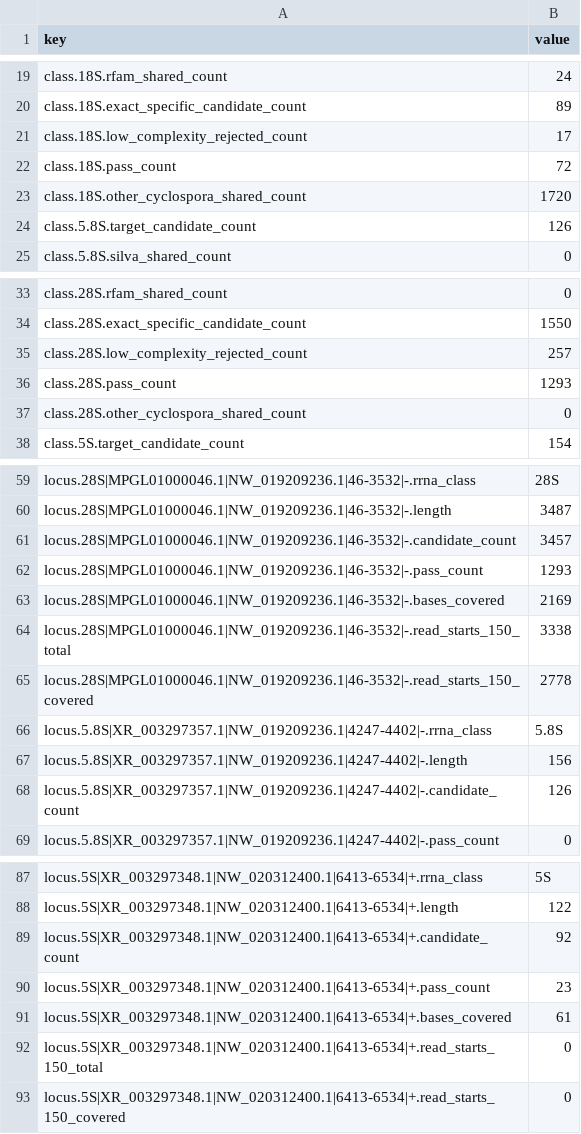
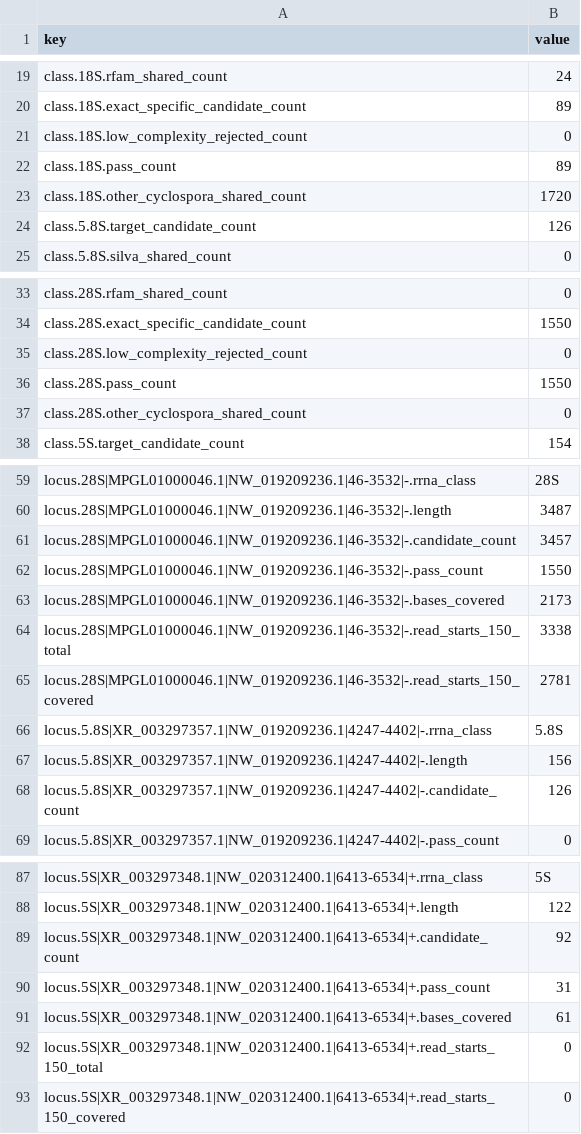
Before and after one commit to dholab/cyclospora-in-wastewater-metagenomics, a TSV file: 01-identify-cyclospora-specific-kmers/results/cyclospora_cayetanensis_rrna_index_summary.tsv, drawn as a sheet; only a part is shown, gaps mark what is left out; the diff covers the shown part only.

```diff
--- a/01-identify-cyclospora-specific-kmers/results/cyclospora_cayetanensis_rrna_index_summary.tsv
+++ b/01-identify-cyclospora-specific-kmers/results/cyclospora_cayetanensis_rrna_index_summary.tsv
@@ -20,4 +20,4 @@ class.18S.rfam_shared_count	24
 class.18S.exact_specific_candidate_count	89
-class.18S.low_complexity_rejected_count	17
-class.18S.pass_count	72
+class.18S.low_complexity_rejected_count	0
+class.18S.pass_count	89
 class.18S.other_cyclospora_shared_count	1720
@@ -34,4 +34,4 @@ class.28S.rfam_shared_count	0
 class.28S.exact_specific_candidate_count	1550
-class.28S.low_complexity_rejected_count	257
-class.28S.pass_count	1293
+class.28S.low_complexity_rejected_count	0
+class.28S.pass_count	1550
 class.28S.other_cyclospora_shared_count	0
@@ -61,6 +61,6 @@ locus.28S|MPGL01000046.1|NW_019209236.1|46-3532|-.length	3487
 locus.28S|MPGL01000046.1|NW_019209236.1|46-3532|-.candidate_count	3457
-locus.28S|MPGL01000046.1|NW_019209236.1|46-3532|-.pass_count	1293
-locus.28S|MPGL01000046.1|NW_019209236.1|46-3532|-.bases_covered	2169
+locus.28S|MPGL01000046.1|NW_019209236.1|46-3532|-.pass_count	1550
+locus.28S|MPGL01000046.1|NW_019209236.1|46-3532|-.bases_covered	2173
 locus.28S|MPGL01000046.1|NW_019209236.1|46-3532|-.read_starts_150_total	3338
-locus.28S|MPGL01000046.1|NW_019209236.1|46-3532|-.read_starts_150_covered	2778
+locus.28S|MPGL01000046.1|NW_019209236.1|46-3532|-.read_starts_150_covered	2781
 locus.5.8S|XR_003297357.1|NW_019209236.1|4247-4402|-.rrna_class	5.8S
@@ -89,3 +89,3 @@ locus.5S|XR_003297348.1|NW_020312400.1|6413-6534|+.length	122
 locus.5S|XR_003297348.1|NW_020312400.1|6413-6534|+.candidate_count	92
-locus.5S|XR_003297348.1|NW_020312400.1|6413-6534|+.pass_count	23
+locus.5S|XR_003297348.1|NW_020312400.1|6413-6534|+.pass_count	31
 locus.5S|XR_003297348.1|NW_020312400.1|6413-6534|+.bases_covered	61
```
Also changed, not shown: 10 edited cells elsewhere in this file, 01-identify-cyclospora-specific-kmers/results/input_manifest.tsv, 22 other files.
